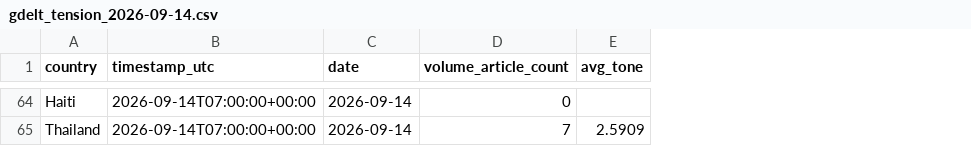
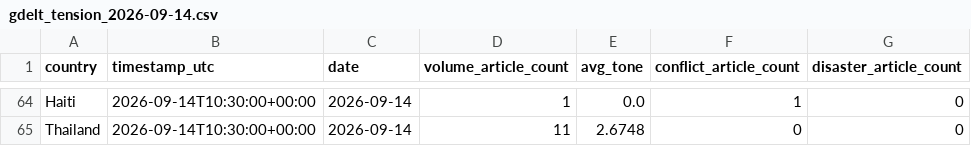
Before and after one commit to RoelofBlommaert/Crisis-app, a CSV file: Data/GDELT/gdelt_tension_2026-09-14.csv, drawn as a sheet; only a part is shown, gaps mark what is left out; the diff covers the shown part only; the diff names each change by its address in the sheet, - before the commit and + after, or states it on an @@ line.

```diff
--- a/Data/GDELT/gdelt_tension_2026-09-14.csv
+++ b/Data/GDELT/gdelt_tension_2026-09-14.csv
+column F (conflict_article_count), rows 64-65: 1 | 0
+column G (disaster_article_count), rows 64-65: 0 | 0
-B64:B65 (timestamp_utc): 2026-09-14T07:00:00+00:00
+B64:B65 (timestamp_utc): 2026-09-14T10:30:00+00:00
-D64 (volume_article_count): 0
+D64 (volume_article_count): 1
-E64 (avg_tone): (empty)
+E64 (avg_tone): 0.0
-D65 (volume_article_count): 7
+D65 (volume_article_count): 11
-E65 (avg_tone): 2.5909
+E65 (avg_tone): 2.6748
```
Also changed, not shown: 178 edited cells elsewhere in this file, Data/GDELT/gdelt_tension_history_2026-09-14.csv, 9 other files.
